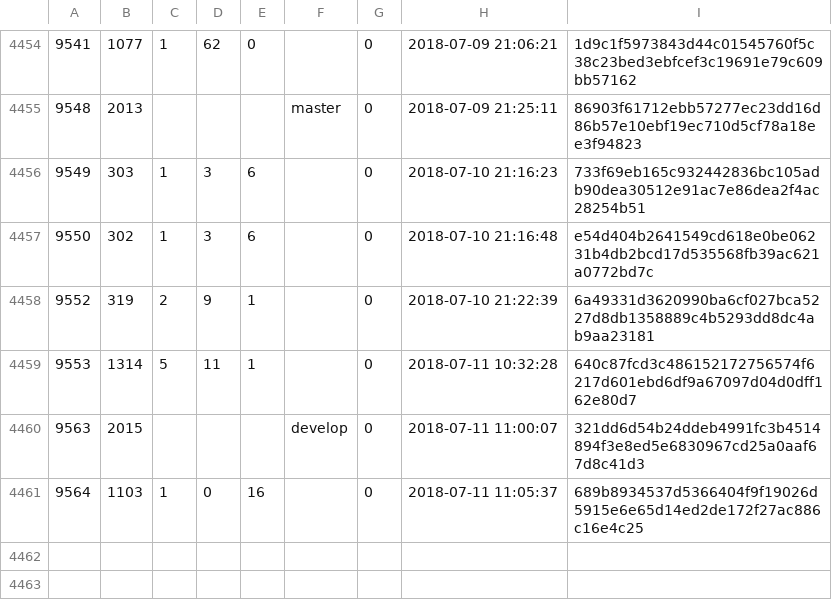
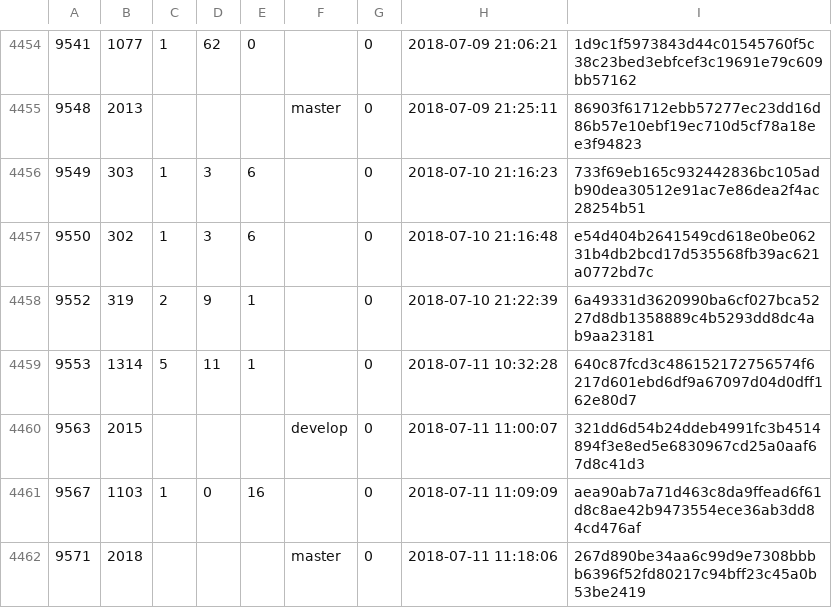
Before and after one commit to cppan/database, a CSV file: ProjectVersions.csv, drawn as a sheet; only a part is shown, gaps mark what is left out.

```diff
--- a/ProjectVersions.csv
+++ b/ProjectVersions.csv
@@ -4460,2 +4460,3 @@
 9563;2015;;;;develop;0;2018-07-11 11:00:07;321dd6d54b24ddeb4991fc3b4514894f3e8ed5e6830967cd25a0aaf67d8c41d3
-9564;1103;1;0;16;;0;2018-07-11 11:05:37;689b8934537d5366404f9f19026d5915e6e65d14ed2de172f27ac886c16e4c25
+9567;1103;1;0;16;;0;2018-07-11 11:09:09;aea90ab7a71d463c8da9ffead6f61d8c8ae42b9473554ece36ab3dd84cd476af
+9571;2018;;;;master;0;2018-07-11 11:18:06;267d890be34aa6c99d9e7308bbbb6396f52fd80217c94bff23c45a0b53be2419
```
Also changed, not shown: Projects.csv, 1 other file.
